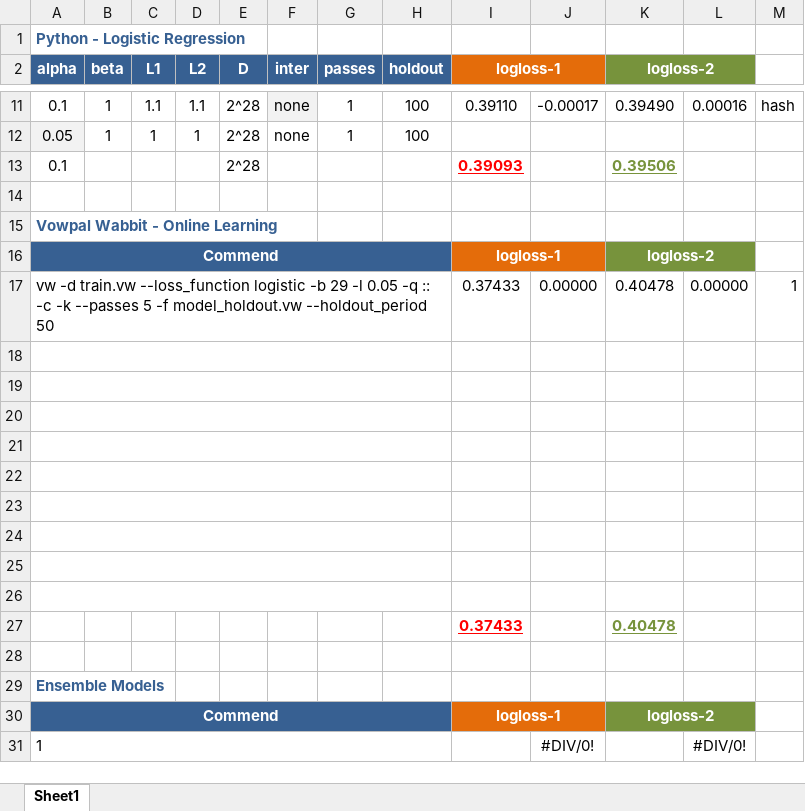
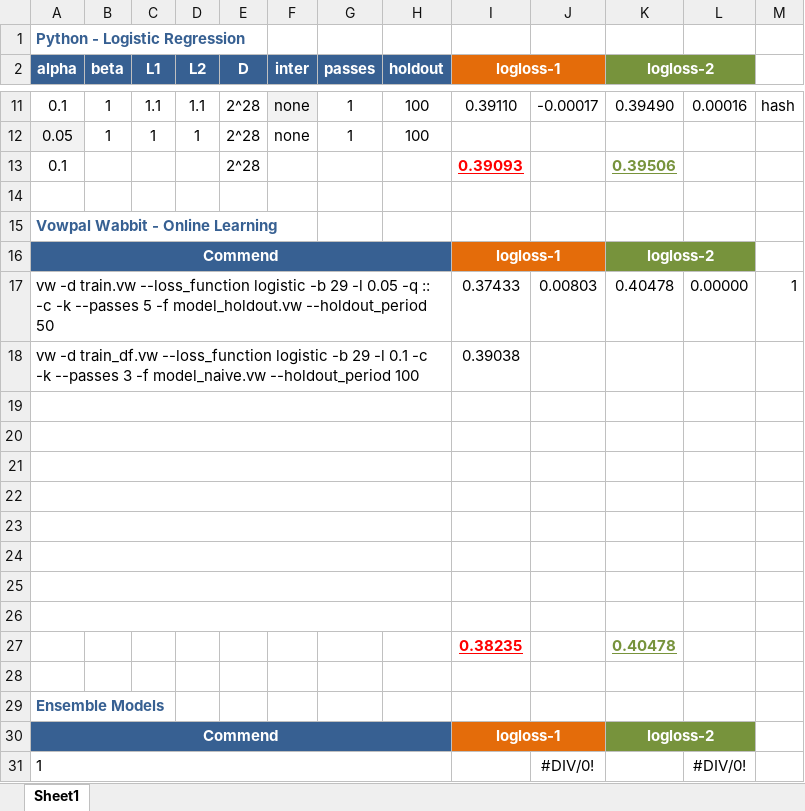
Before and after one commit to ivanliu1989/AVAZU-CTR-Prediction, an Excel workbook: model_tune.xlsx, sheet Sheet1, drawn as a sheet; only a part is shown, gaps mark what is left out; values as stored, in another font and other column widths than the file's, no borders; conditional formats not drawn; removed rows and columns are numbered as before the commit, all else as after; the diff names each change by its address in the sheet, - before the commit and + after, or states it on an @@ line.

```diff
--- a/model_tune.xlsx (sheet Sheet1)
+++ b/model_tune.xlsx (sheet Sheet1)
-J17: 0.00000
+J17: 0.00803
+row 18: vw -d train_df.vw --loss_function logistic -b 29 -l 0.1 -c -k --passes 3 -f model_naive.vw --holdout_period 100 |  |  |  |  |  |  |  | 0.39038
-A26:H26 merged
-row 27: (empty)
+row 27:  |  |  |  |  |  |  |  | 0.38235 |  | 0.40478
-row 27:  |  |  |  |  |  |  |  | 0.37433 |  | 0.40478
```
Also changed, not shown: 6 other files.
